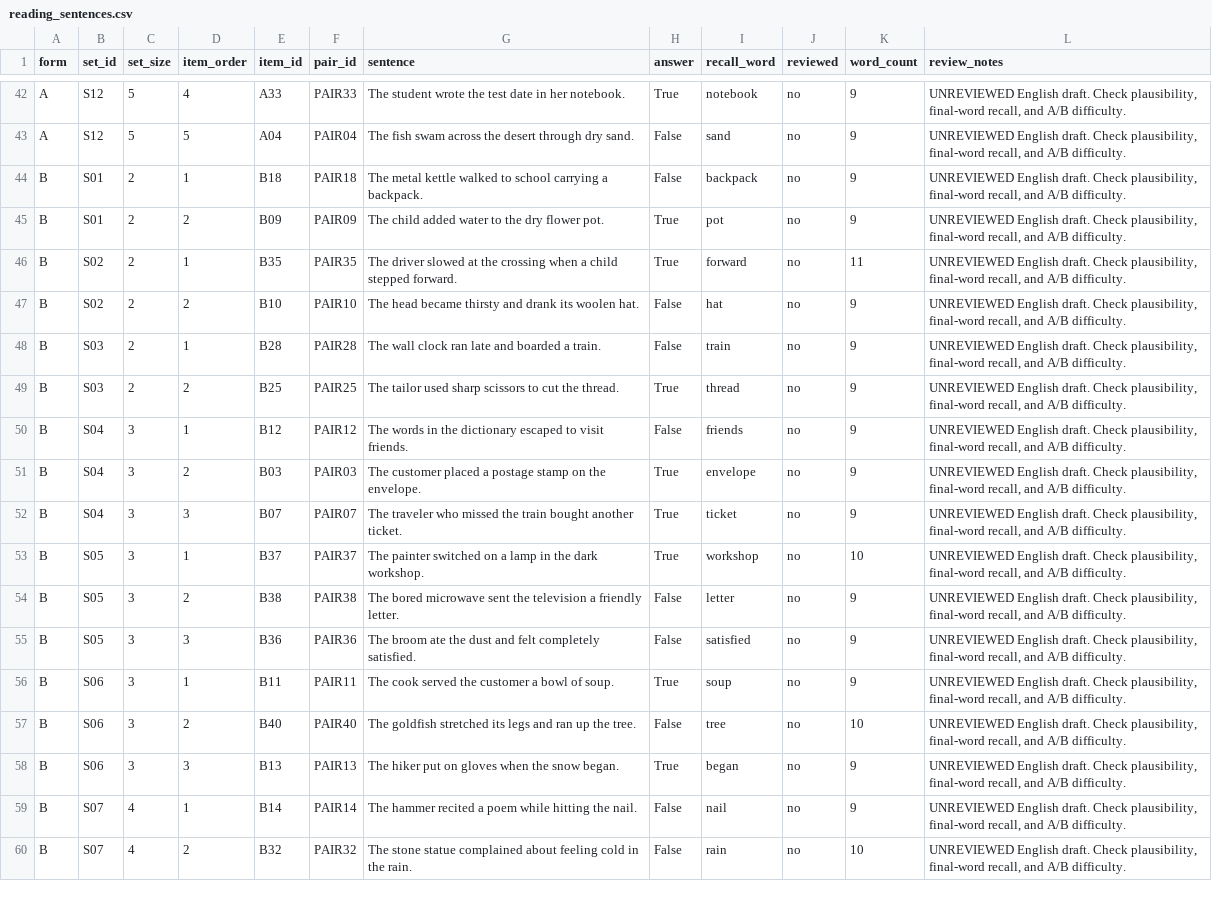
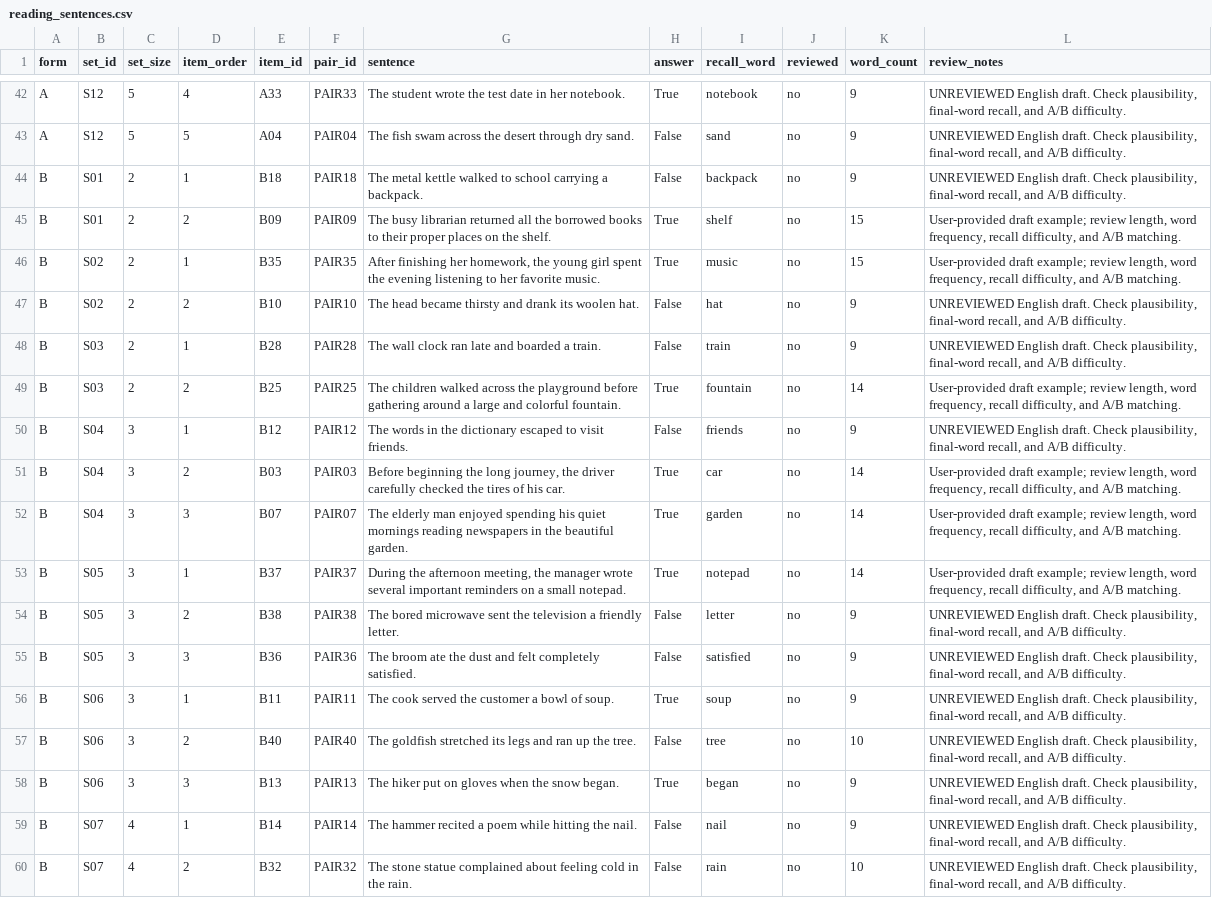
Before and after one commit to Ralastessh/N-back-test, a CSV file: stimuli/reading_sentences.csv, drawn as a sheet; only a part is shown, gaps mark what is left out; the diff covers the shown part only.

```diff
--- a/stimuli/reading_sentences.csv
+++ b/stimuli/reading_sentences.csv
@@ -44,11 +44,11 @@ A,S12,5,5,A04,PAIR04,The fish swam across the desert through dry sand.,False,san
 B,S01,2,1,B18,PAIR18,The metal kettle walked to school carrying a backpack.,False,backpack,no,9,"UNREVIEWED English draft. Check plausibility, final-word recall, and A/B difficulty."
-B,S01,2,2,B09,PAIR09,The child added water to the dry flower pot.,True,pot,no,9,"UNREVIEWED English draft. Check plausibility, final-word recall, and A/B difficulty."
-B,S02,2,1,B35,PAIR35,The driver slowed at the crossing when a child stepped forward.,True,forward,no,11,"UNREVIEWED English draft. Check plausibility, final-word recall, and A/B difficulty."
+B,S01,2,2,B09,PAIR09,The busy librarian returned all the borrowed books to their proper places on the shelf.,True,shelf,no,15,"User-provided draft example; review length, word frequency, recall difficulty, and A/B matching."
+B,S02,2,1,B35,PAIR35,"After finishing her homework, the young girl spent the evening listening to her favorite music.",True,music,no,15,"User-provided draft example; review length, word frequency, recall difficulty, and A/B matching."
 B,S02,2,2,B10,PAIR10,The head became thirsty and drank its woolen hat.,False,hat,no,9,"UNREVIEWED English draft. Check plausibility, final-word recall, and A/B difficulty."
 B,S03,2,1,B28,PAIR28,The wall clock ran late and boarded a train.,False,train,no,9,"UNREVIEWED English draft. Check plausibility, final-word recall, and A/B difficulty."
-B,S03,2,2,B25,PAIR25,The tailor used sharp scissors to cut the thread.,True,thread,no,9,"UNREVIEWED English draft. Check plausibility, final-word recall, and A/B difficulty."
+B,S03,2,2,B25,PAIR25,The children walked across the playground before gathering around a large and colorful fountain.,True,fountain,no,14,"User-provided draft example; review length, word frequency, recall difficulty, and A/B matching."
 B,S04,3,1,B12,PAIR12,The words in the dictionary escaped to visit friends.,False,friends,no,9,"UNREVIEWED English draft. Check plausibility, final-word recall, and A/B difficulty."
-B,S04,3,2,B03,PAIR03,The customer placed a postage stamp on the envelope.,True,envelope,no,9,"UNREVIEWED English draft. Check plausibility, final-word recall, and A/B difficulty."
-B,S04,3,3,B07,PAIR07,The traveler who missed the train bought another ticket.,True,ticket,no,9,"UNREVIEWED English draft. Check plausibility, final-word recall, and A/B difficulty."
-B,S05,3,1,B37,PAIR37,The painter switched on a lamp in the dark workshop.,True,workshop,no,10,"UNREVIEWED English draft. Check plausibility, final-word recall, and A/B difficulty."
+B,S04,3,2,B03,PAIR03,"Before beginning the long journey, the driver carefully checked the tires of his car.",True,car,no,14,"User-provided draft example; review length, word frequency, recall difficulty, and A/B matching."
+B,S04,3,3,B07,PAIR07,The elderly man enjoyed spending his quiet mornings reading newspapers in the beautiful garden.,True,garden,no,14,"User-provided draft example; review length, word frequency, recall difficulty, and A/B matching."
+B,S05,3,1,B37,PAIR37,"During the afternoon meeting, the manager wrote several important reminders on a small notepad.",True,notepad,no,14,"User-provided draft example; review length, word frequency, recall difficulty, and A/B matching."
 B,S05,3,2,B38,PAIR38,The bored microwave sent the television a friendly letter.,False,letter,no,9,"UNREVIEWED English draft. Check plausibility, final-word recall, and A/B difficulty."
```
Also changed, not shown: 24 edited cells elsewhere in this file, 18 other files.
